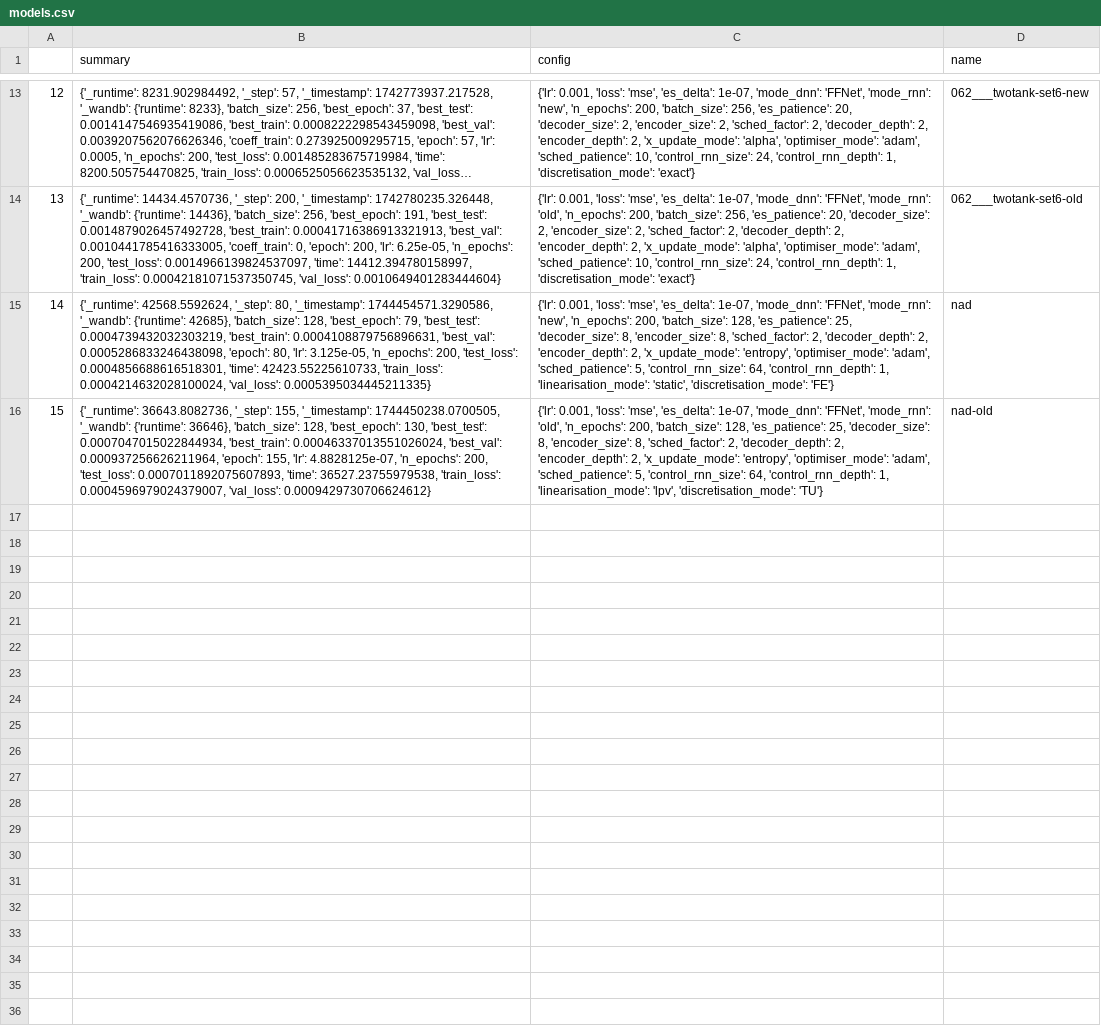
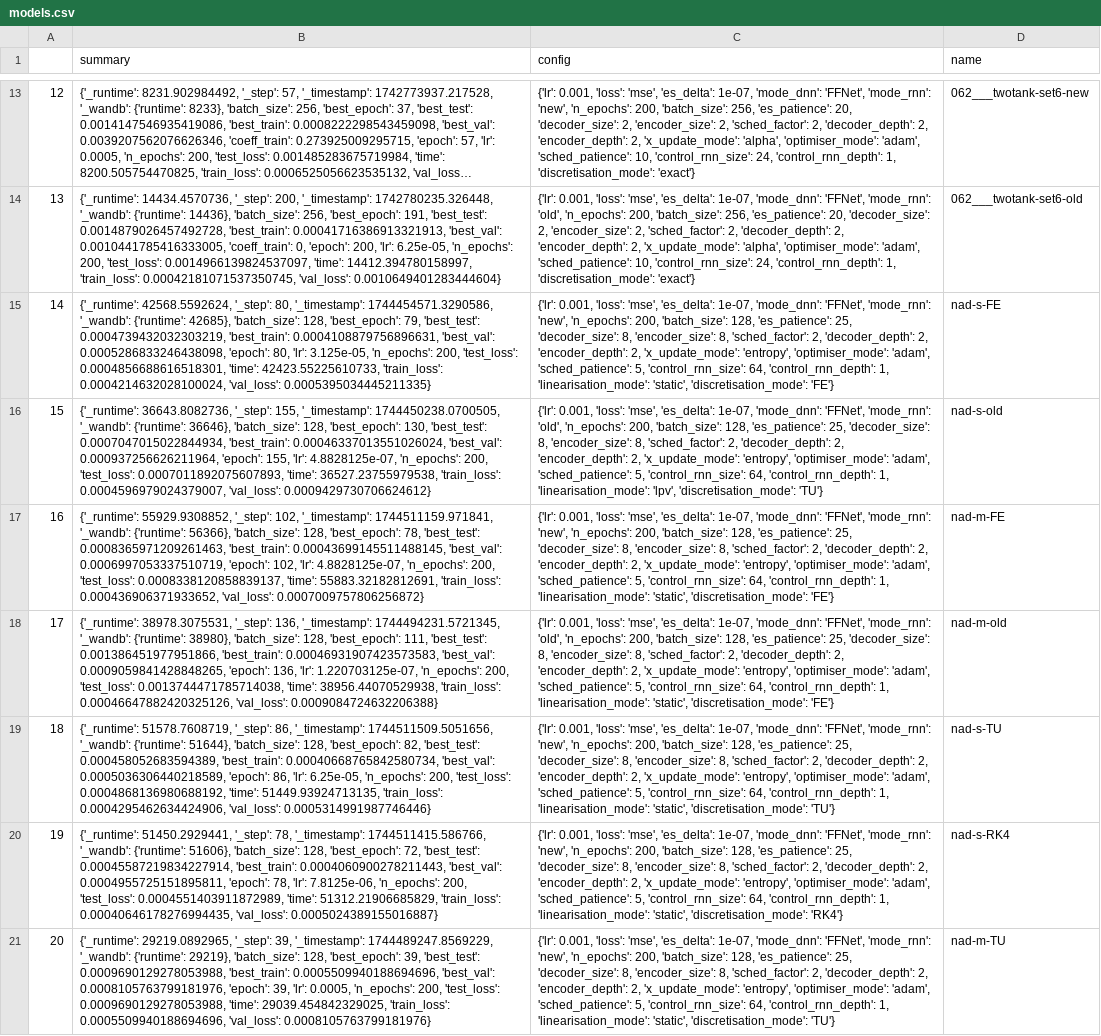
Before and after one commit to FiengoKineton/flumen-G, a CSV file: run_data/csv_files/models.csv, drawn as a sheet; only a part is shown, gaps mark what is left out; long unchanged cells end in …; the diff names each change by its address in the sheet, - before the commit and + after, or states it on an @@ line.

```diff
--- a/run_data/csv_files/models.csv
+++ b/run_data/csv_files/models.csv
-D15 (name): nad
+D15 (name): nad-s-FE
-D16 (name): nad-old
+D16 (name): nad-s-old
+row 17: 16 | {'_runtime': 55929.9308852, '_step': 102, '_timestamp': 1744511159.971841, '_wandb': {'runtime': 56366}, 'batch_size': 128, 'best_epoch': 78, 'best_test': 0.0008365971209261463, 'best_train': 0.00043699145511488145, 'best_val': 0.0006997053337510719, 'epoch': 102, 'lr': 4.8828125e-07, 'n_epochs': 200, 'test_loss': 0.0008338120858839137, 'time': 55883.32182812691, 'train_loss': 0.000436906371933652, 'val_loss': 0.0007009757806256872} | {'lr': 0.001, 'loss': 'mse', 'es_delta': 1e-07, 'mode_dnn': 'FFNet', 'mode_rnn': 'new', 'n_epochs': 200, 'batch_size': 128, 'es_patience': 25, 'decoder_size': 8, 'encoder_size': 8, 'sched_factor': 2, 'decoder_depth': 2, 'encoder_depth': 2, 'x_update_mode': 'entropy', 'optimiser_mode': 'adam', 'sched_patience': 5, 'control_rnn_size': 64, 'control_rnn_depth': 1, 'linearisation_mode': 'static', 'discretisation_mode': 'FE'} | nad-m-FE
+row 18: 17 | {'_runtime': 38978.3075531, '_step': 136, '_timestamp': 1744494231.5721345, '_wandb': {'runtime': 38980}, 'batch_size': 128, 'best_epoch': 111, 'best_test': 0.001386451977951866, 'best_train': 0.00046931907423573583, 'best_val': 0.0009059841428848265, 'epoch': 136, 'lr': 1.220703125e-07, 'n_epochs': 200, 'test_loss': 0.0013744471785714038, 'time': 38956.44070529938, 'train_loss': 0.00046647882420325126, 'val_loss': 0.0009084724632206388} | {'lr': 0.001, 'loss': 'mse', 'es_delta': 1e-07, 'mode_dnn': 'FFNet', 'mode_rnn': 'old', 'n_epochs': 200, 'batch_size': 128, 'es_patience': 25, 'decoder_size': 8, 'encoder_size': 8, 'sched_factor': 2, 'decoder_depth': 2, 'encoder_depth': 2, 'x_update_mode': 'entropy', 'optimiser_mode': 'adam', 'sched_patience': 5, 'control_rnn_size': 64, 'control_rnn_depth': 1, 'linearisation_mode': 'static', 'discretisation_mode': 'FE'} | nad-m-old
+row 19: 18 | {'_runtime': 51578.7608719, '_step': 86, '_timestamp': 1744511509.5051656, '_wandb': {'runtime': 51644}, 'batch_size': 128, 'best_epoch': 82, 'best_test': 0.000458052683594389, 'best_train': 0.00040668765842580734, 'best_val': 0.0005036306440218589, 'epoch': 86, 'lr': 6.25e-05, 'n_epochs': 200, 'test_loss': 0.0004868136980688192, 'time': 51449.93924713135, 'train_loss': 0.0004295462634424906, 'val_loss': 0.0005314991987746446} | {'lr': 0.001, 'loss': 'mse', 'es_delta': 1e-07, 'mode_dnn': 'FFNet', 'mode_rnn': 'new', 'n_epochs': 200, 'batch_size': 128, 'es_patience': 25, 'decoder_size': 8, 'encoder_size': 8, 'sched_factor': 2, 'decoder_depth': 2, 'encoder_depth': 2, 'x_update_mode': 'entropy', 'optimiser_mode': 'adam', 'sched_patience': 5, 'control_rnn_size': 64, 'control_rnn_depth': 1, 'linearisation_mode': 'static', 'discretisation_mode': 'TU'} | nad-s-TU
+row 20: 19 | {'_runtime': 51450.2929441, '_step': 78, '_timestamp': 1744511415.586766, '_wandb': {'runtime': 51606}, 'batch_size': 128, 'best_epoch': 72, 'best_test': 0.00045587219834227914, 'best_train': 0.0004060900278211443, 'best_val': 0.0004955725151895811, 'epoch': 78, 'lr': 7.8125e-06, 'n_epochs': 200, 'test_loss': 0.0004551403911872989, 'time': 51312.21906685829, 'train_loss': 0.00040646178276994435, 'val_loss': 0.0005024389155016887} | {'lr': 0.001, 'loss': 'mse', 'es_delta': 1e-07, 'mode_dnn': 'FFNet', 'mode_rnn': 'new', 'n_epochs': 200, 'batch_size': 128, 'es_patience': 25, 'decoder_size': 8, 'encoder_size': 8, 'sched_factor': 2, 'decoder_depth': 2, 'encoder_depth': 2, 'x_update_mode': 'entropy', 'optimiser_mode': 'adam', 'sched_patience': 5, 'control_rnn_size': 64, 'control_rnn_depth': 1, 'linearisation_mode': 'static', 'discretisation_mode': 'RK4'} | nad-s-RK4
+row 21: 20 | {'_runtime': 29219.0892965, '_step': 39, '_timestamp': 1744489247.8569229, '_wandb': {'runtime': 29219}, 'batch_size': 128, 'best_epoch': 39, 'best_test': 0.0009690129278053988, 'best_train': 0.0005509940188694696, 'best_val': 0.0008105763799181976, 'epoch': 39, 'lr': 0.0005, 'n_epochs': 200, 'test_loss': 0.0009690129278053988, 'time': 29039.454842329025, 'train_loss': 0.0005509940188694696, 'val_loss': 0.0008105763799181976} | {'lr': 0.001, 'loss': 'mse', 'es_delta': 1e-07, 'mode_dnn': 'FFNet', 'mode_rnn': 'new', 'n_epochs': 200, 'batch_size': 128, 'es_patience': 25, 'decoder_size': 8, 'encoder_size': 8, 'sched_factor': 2, 'decoder_depth': 2, 'encoder_depth': 2, 'x_update_mode': 'entropy', 'optimiser_mode': 'adam', 'sched_patience': 5, 'control_rnn_size': 64, 'control_rnn_depth': 1, 'linearisation_mode': 'static', 'discretisation_mode': 'TU'} | nad-m-TU
```
Also changed, not shown: run_data/csv_files/wandb_get_runs.csv, 2 other files.
